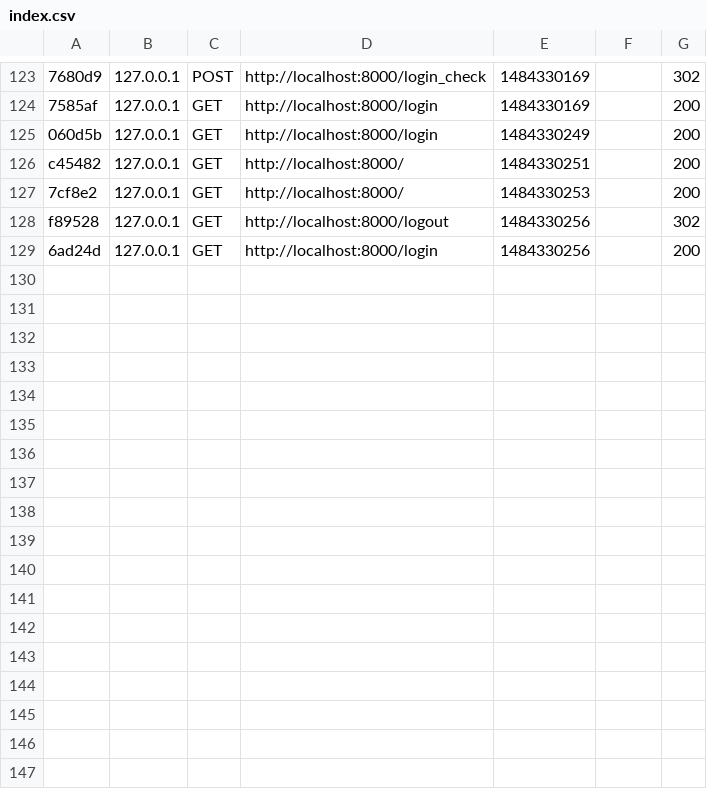
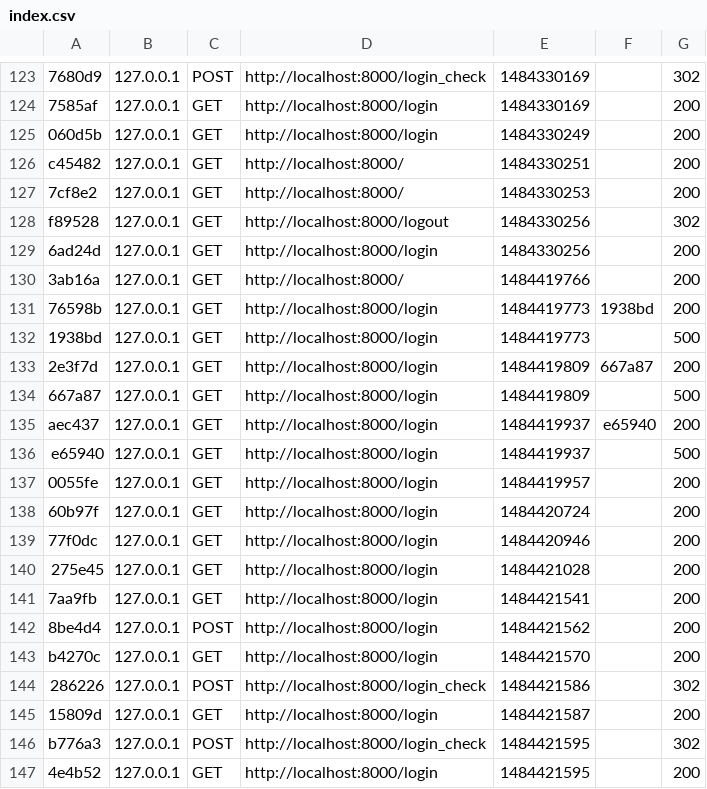
Before and after one commit to jcg678/pruebasSymfony, a CSV file: var/cache/dev/profiler/index.csv, drawn as a sheet; only a part is shown, gaps mark what is left out.

```diff
--- a/var/cache/dev/profiler/index.csv
+++ b/var/cache/dev/profiler/index.csv
@@ -129 +129,19 @@ f89528,127.0.0.1,GET,http://localhost:8000/logout,1484330256,,302
 6ad24d,127.0.0.1,GET,http://localhost:8000/login,1484330256,,200
+3ab16a,127.0.0.1,GET,http://localhost:8000/,1484419766,,200
+76598b,127.0.0.1,GET,http://localhost:8000/login,1484419773,1938bd,200
+1938bd,127.0.0.1,GET,http://localhost:8000/login,1484419773,,500
+2e3f7d,127.0.0.1,GET,http://localhost:8000/login,1484419809,667a87,200
+667a87,127.0.0.1,GET,http://localhost:8000/login,1484419809,,500
+aec437,127.0.0.1,GET,http://localhost:8000/login,1484419937,e65940,200
+e65940,127.0.0.1,GET,http://localhost:8000/login,1484419937,,500
+0055fe,127.0.0.1,GET,http://localhost:8000/login,1484419957,,200
+60b97f,127.0.0.1,GET,http://localhost:8000/login,1484420724,,200
+77f0dc,127.0.0.1,GET,http://localhost:8000/login,1484420946,,200
+275e45,127.0.0.1,GET,http://localhost:8000/login,1484421028,,200
+7aa9fb,127.0.0.1,GET,http://localhost:8000/login,1484421541,,200
+8be4d4,127.0.0.1,POST,http://localhost:8000/login,1484421562,,200
+b4270c,127.0.0.1,GET,http://localhost:8000/login,1484421570,,200
+286226,127.0.0.1,POST,http://localhost:8000/login_check,1484421586,,302
+15809d,127.0.0.1,GET,http://localhost:8000/login,1484421587,,200
+b776a3,127.0.0.1,POST,http://localhost:8000/login_check,1484421595,,302
+4e4b52,127.0.0.1,GET,http://localhost:8000/login,1484421595,,200
```
Also changed, not shown: 5 other files.
